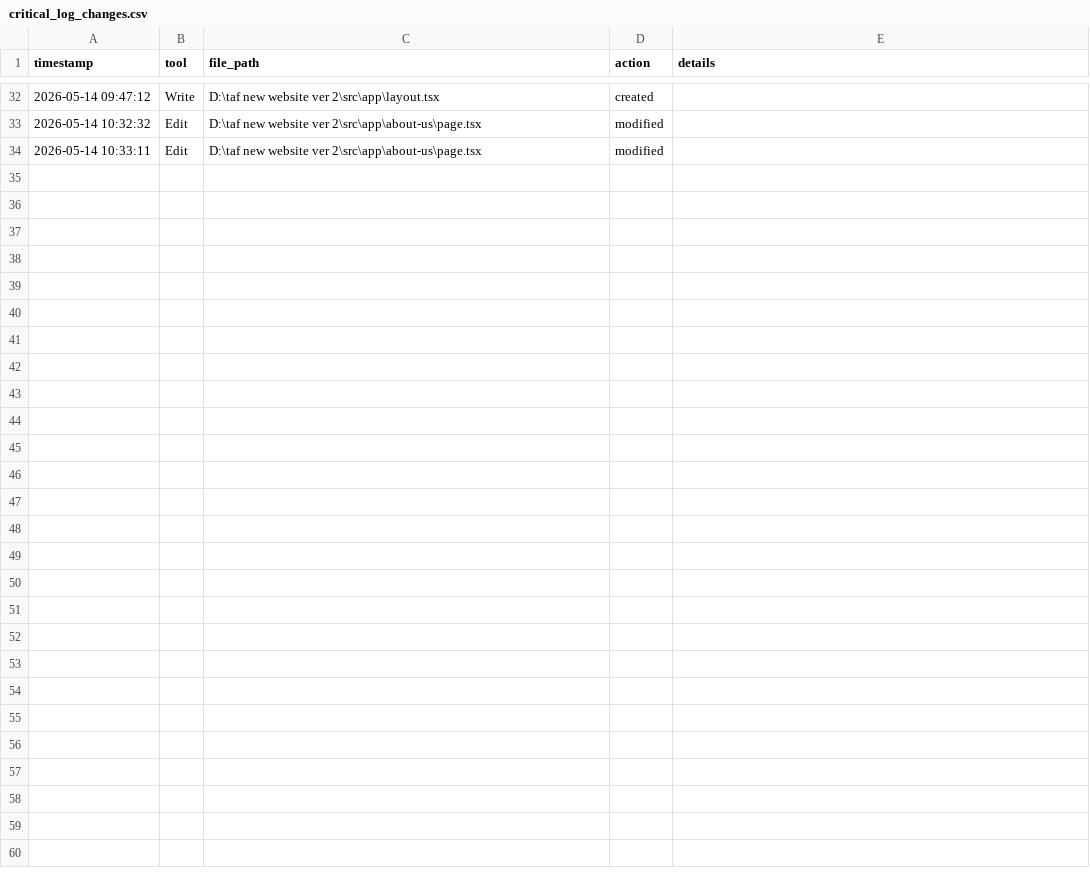
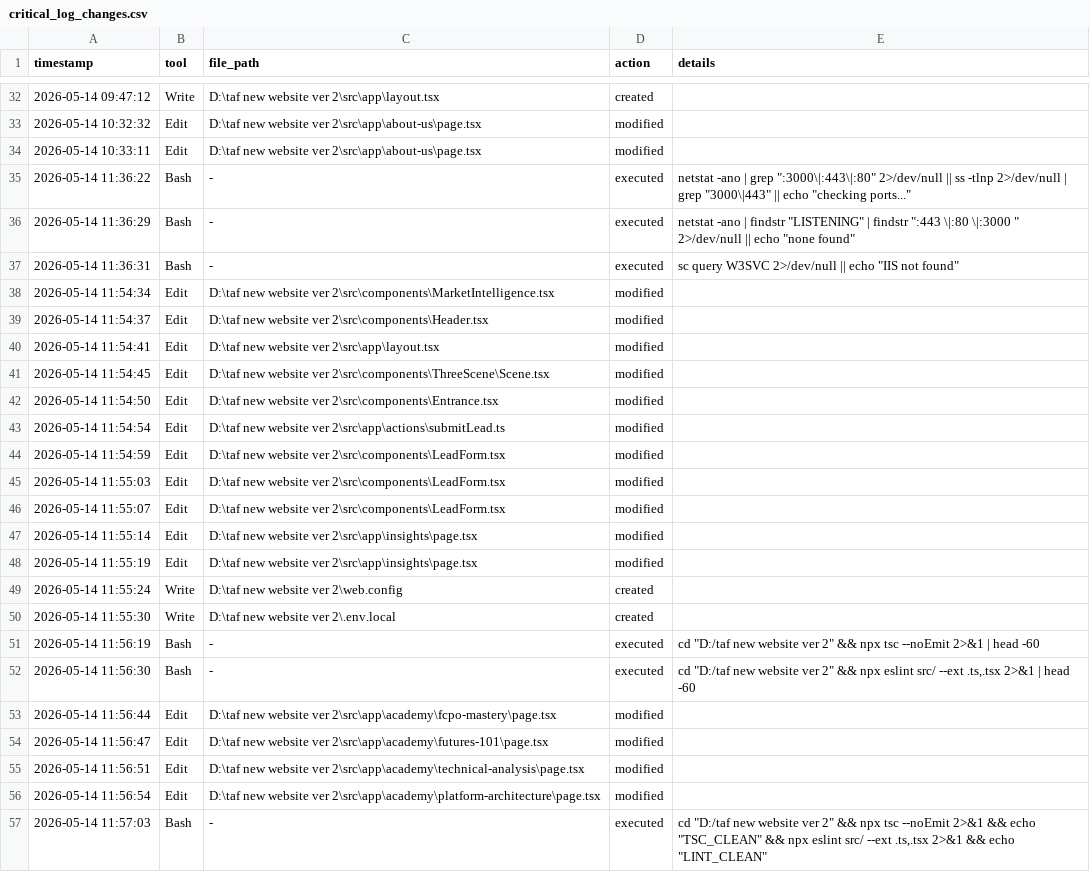
Before and after one commit to seng1218/TA-Futures-new-ver, a CSV file: .claude/critical_log_changes.csv, drawn as a sheet; only a part is shown, gaps mark what is left out.

```diff
--- a/.claude/critical_log_changes.csv
+++ b/.claude/critical_log_changes.csv
@@ -34 +34,24 @@ timestamp,tool,file_path,action,details
 2026-05-14 10:33:11,Edit,D:\taf new website ver 2\src\app\about-us\page.tsx,modified,
+2026-05-14 11:36:22,Bash,-,executed,"netstat -ano | grep "":3000\|:443\|:80"" 2>/dev/null || ss -tlnp 2>/dev/null | grep ""3000\|443"" || echo ""checking ports..."""
+2026-05-14 11:36:29,Bash,-,executed,"netstat -ano | findstr ""LISTENING"" | findstr "":443 \|:80 \|:3000 "" 2>/dev/null || echo ""none found"""
+2026-05-14 11:36:31,Bash,-,executed,"sc query W3SVC 2>/dev/null || echo ""IIS not found"""
+2026-05-14 11:54:34,Edit,D:\taf new website ver 2\src\components\MarketIntelligence.tsx,modified,
+2026-05-14 11:54:37,Edit,D:\taf new website ver 2\src\components\Header.tsx,modified,
+2026-05-14 11:54:41,Edit,D:\taf new website ver 2\src\app\layout.tsx,modified,
+2026-05-14 11:54:45,Edit,D:\taf new website ver 2\src\components\ThreeScene\Scene.tsx,modified,
+2026-05-14 11:54:50,Edit,D:\taf new website ver 2\src\components\Entrance.tsx,modified,
+2026-05-14 11:54:54,Edit,D:\taf new website ver 2\src\app\actions\submitLead.ts,modified,
+2026-05-14 11:54:59,Edit,D:\taf new website ver 2\src\components\LeadForm.tsx,modified,
+2026-05-14 11:55:03,Edit,D:\taf new website ver 2\src\components\LeadForm.tsx,modified,
+2026-05-14 11:55:07,Edit,D:\taf new website ver 2\src\components\LeadForm.tsx,modified,
+2026-05-14 11:55:14,Edit,D:\taf new website ver 2\src\app\insights\page.tsx,modified,
+2026-05-14 11:55:19,Edit,D:\taf new website ver 2\src\app\insights\page.tsx,modified,
+2026-05-14 11:55:24,Write,D:\taf new website ver 2\web.config,created,
+2026-05-14 11:55:30,Write,D:\taf new website ver 2\.env.local,created,
+2026-05-14 11:56:19,Bash,-,executed,"cd ""D:/taf new website ver 2"" && npx tsc --noEmit 2>&1 | head -60"
+2026-05-14 11:56:30,Bash,-,executed,"cd ""D:/taf new website ver 2"" && npx eslint src/ --ext .ts,.tsx 2>&1 | head -60"
+2026-05-14 11:56:44,Edit,D:\taf new website ver 2\src\app\academy\fcpo-mastery\page.tsx,modified,
+2026-05-14 11:56:47,Edit,D:\taf new website ver 2\src\app\academy\futures-101\page.tsx,modified,
+2026-05-14 11:56:51,Edit,D:\taf new website ver 2\src\app\academy\technical-analysis\page.tsx,modified,
+2026-05-14 11:56:54,Edit,D:\taf new website ver 2\src\app\academy\platform-architecture\page.tsx,modified,
+2026-05-14 11:57:03,Bash,-,executed,"cd ""D:/taf new website ver 2"" && npx tsc --noEmit 2>&1 && echo ""TSC_CLEAN"" && npx eslint src/ --ext .ts,.tsx 2>&1 && echo ""LINT_CLEAN"""
```
Also changed, not shown: 21 other files.
